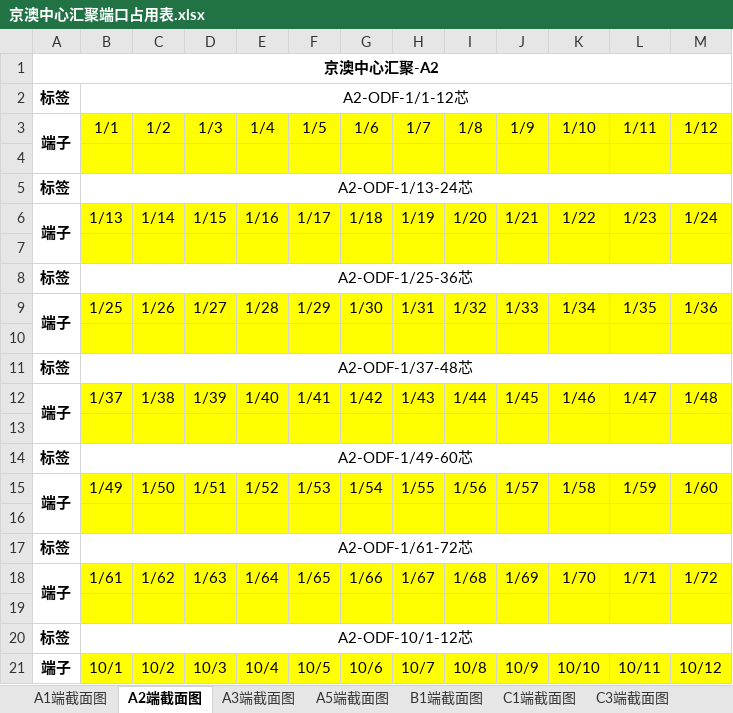
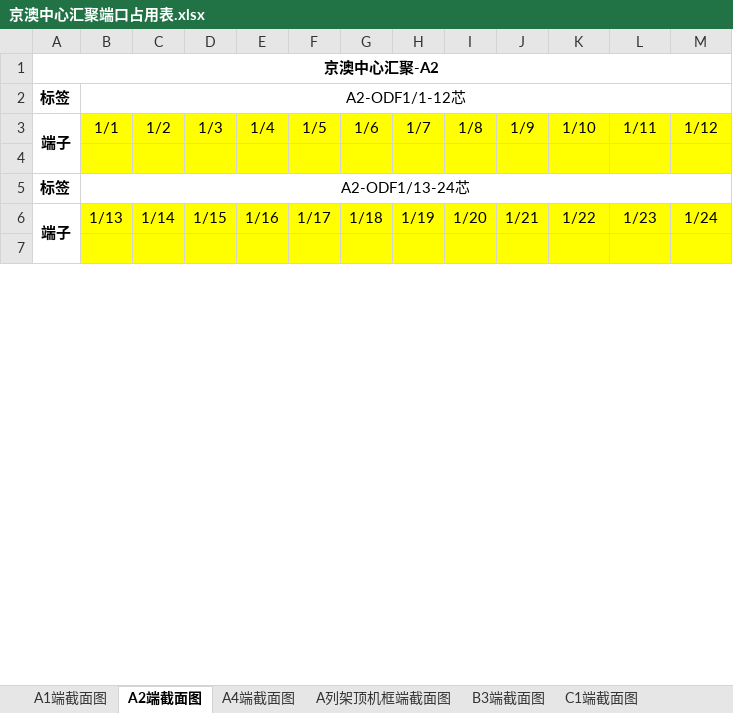
Before and after one commit to Meisterla/script2, an Excel workbook: 京澳中心汇聚端口占用表.xlsx, sheet A2端截面图, drawn as a sheet; only a part is shown; values as stored, in another font and other column widths than the file's, no borders; the diff covers the shown part only; the diff names each change by its address in the sheet, - before the commit and + after, or states it on an @@ line.

```diff
--- a/京澳中心汇聚端口占用表.xlsx (sheet A2端截面图)
+++ b/京澳中心汇聚端口占用表.xlsx (sheet A2端截面图)
-sheet tab: A3端截面图
+sheet tab: A4端截面图
-sheet tab: A5端截面图
+sheet tab: A列架顶机框端截面图
-sheet tab: B1端截面图
+sheet tab: B3端截面图
-B2: A2-ODF-1/1-12芯
+B2: A2-ODF1/1-12芯
-B5: A2-ODF-1/13-24芯
+B5: A2-ODF1/13-24芯
-row 8: 标签 | A2-ODF-1/25-36芯
-row 9: 端子 | 1/25 | 1/26 | 1/27 | 1/28 | 1/29 | 1/30 | 1/31 | 1/32 | 1/33 | 1/34 | 1/35 | 1/36
-row 10: (empty)
-row 11: 标签 | A2-ODF-1/37-48芯
-row 12: 端子 | 1/37 | 1/38 | 1/39 | 1/40 | 1/41 | 1/42 | 1/43 | 1/44 | 1/45 | 1/46 | 1/47 | 1/48
-row 13: (empty)
-row 14: 标签 | A2-ODF-1/49-60芯
-row 15: 端子 | 1/49 | 1/50 | 1/51 | 1/52 | 1/53 | 1/54 | 1/55 | 1/56 | 1/57 | 1/58 | 1/59 | 1/60
-row 16: (empty)
-row 17: 标签 | A2-ODF-1/61-72芯
-row 18: 端子 | 1/61 | 1/62 | 1/63 | 1/64 | 1/65 | 1/66 | 1/67 | 1/68 | 1/69 | 1/70 | 1/71 | 1/72
-row 19: (empty)
-row 20: 标签 | A2-ODF-10/1-12芯
-row 21: 端子 | 10/1 | 10/2 | 10/3 | 10/4 | 10/5 | 10/6 | 10/7 | 10/8 | 10/9 | 10/10 | 10/11 | 10/12
```
Also changed, not shown: 226 removed rows, 2 edited cells and merged cells elsewhere in this sheet, sheet J2端截面图, sheet J1端截面图, sheet B3端截面图, sheet A1端截面图, sheet A4端截面图, sheet C1端截面图, 4 more sheets, other sheet tabs, seed.xlsx, 1 other file.
